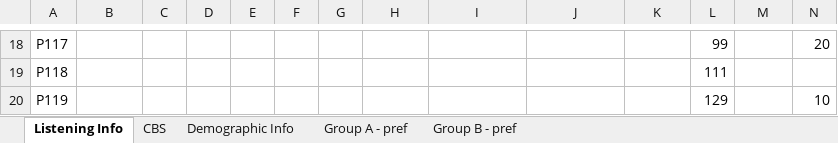
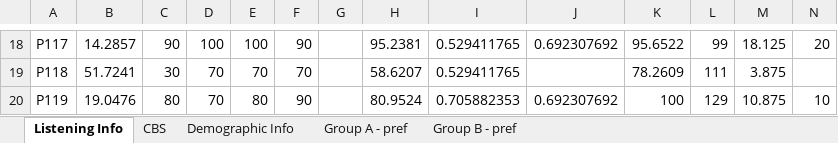
Before and after one commit to asternin/PhDProject, an Excel workbook: Music and Memory/BehaviouralResults/BehaviouralResults-AllParticipants.xlsx, sheet Listening Info, drawn as a sheet; only a part is shown, gaps mark what is left out; values as stored, in another font and other column widths than the file's, no borders; the diff covers the shown part only; the diff names each change by its address in the sheet, - before the commit and + after, or states it on an @@ line.

```diff
--- a/Music and Memory/BehaviouralResults/BehaviouralResults-AllParticipants.xlsx (sheet Listening Info)
+++ b/Music and Memory/BehaviouralResults/BehaviouralResults-AllParticipants.xlsx (sheet Listening Info)
-B18: (empty)
+B18: 14.2857
-C18: (empty)
+C18: 90
-D18: (empty)
+D18: 100
-E18: (empty)
+E18: 100
-F18: (empty)
+F18: 90
-H18: (empty)
+H18: 95.2381
-I18:I19: (empty)
+I18:I19: 0.529411765
-J18: (empty)
+J18: 0.692307692
-K18: (empty)
+K18: 95.6522
-M18: (empty)
+M18: 18.125
-B19: (empty)
+B19: 51.7241
-C19: (empty)
+C19: 30
-D19:D20: (empty)
+D19:D20: 70
-E19: (empty)
+E19: 70
-F19: (empty)
+F19: 70
-H19: (empty)
+H19: 58.6207
-K19: (empty)
+K19: 78.2609
-M19: (empty)
+M19: 3.875
-B20: (empty)
+B20: 19.0476
-C20: (empty)
+C20: 80
-E20: (empty)
+E20: 80
-F20: (empty)
+F20: 90
-H20: (empty)
+H20: 80.9524
-I20: (empty)
+I20: 0.705882353
-J20: (empty)
+J20: 0.692307692
-K20: (empty)
+K20: 100
-M20: (empty)
+M20: 10.875
```
Also changed, not shown: 1 added row, 1 removed row, 83 edited cells and cell formats elsewhere in this sheet.
